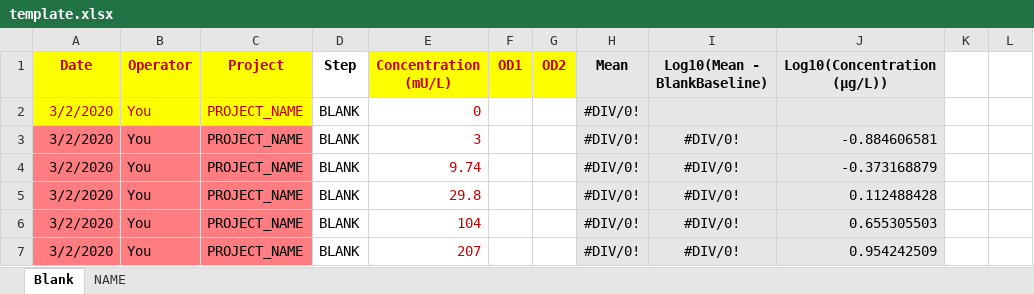
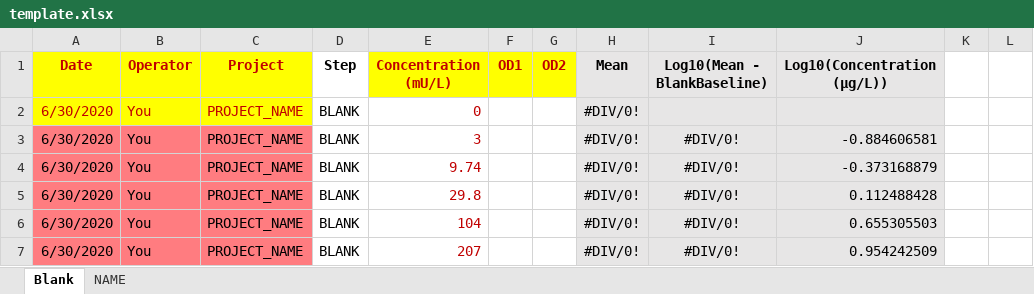
Before and after one commit to mcanouil/insane, an Excel workbook: inst/app/www/template.xlsx, sheet Blank, drawn as a sheet; only a part is shown; values as stored, in another font and other column widths than the file's, no borders; charts and pictures not drawn; the diff names each change by its address in the sheet, - before the commit and + after, or states it on an @@ line.

```diff
--- a/inst/app/www/template.xlsx (sheet Blank)
+++ b/inst/app/www/template.xlsx (sheet Blank)
-A2:A7 (Date): 3/2/2020
+A2:A7 (Date): 6/30/2020
```
Also changed, not shown: sheet NAME, 13 other files.
